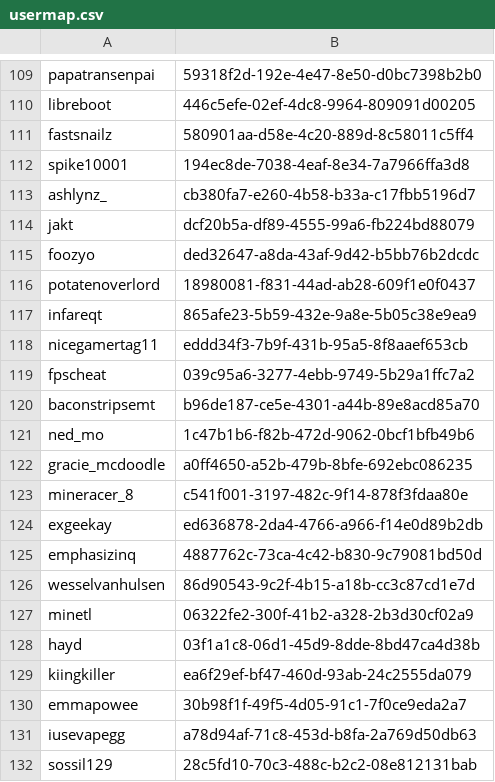
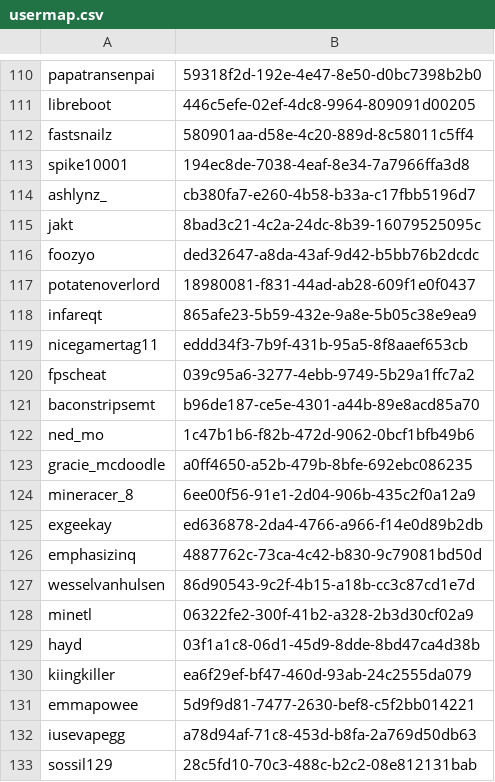
Before and after one commit to tumble1999/TumbleCraftJava, a CSV file: plugins/Essentials/usermap.csv, drawn as a sheet; only a part is shown, gaps mark what is left out; the diff covers the shown part only.

```diff
--- a/plugins/Essentials/usermap.csv
+++ b/plugins/Essentials/usermap.csv
@@ -113,3 +114,3 @@ spike10001,194ec8de-7038-4eaf-8e34-7a7966ffa3d8
 ashlynz_,cb380fa7-e260-4b58-b33a-c17fbb5196d7
-jakt,dcf20b5a-df89-4555-99a6-fb224bd88079
+jakt,8bad3c21-4c2a-24dc-8b39-16079525095c
 foozyo,ded32647-a8da-43af-9d42-b5bb76b2dcdc
@@ -122,3 +123,3 @@ ned_mo,1c47b1b6-f82b-472d-9062-0bcf1bfb49b6
 gracie_mcdoodle,a0ff4650-a52b-479b-8bfe-692ebc086235
-mineracer_8,c541f001-3197-482c-9f14-878f3fdaa80e
+mineracer_8,6ee00f56-91e1-2d04-906b-435c2f0a12a9
 exgeekay,ed636878-2da4-4766-a966-f14e0d89b2db
@@ -129,3 +130,3 @@ hayd,03f1a1c8-06d1-45d9-8dde-8bd47ca4d38b
 kiingkiller,ea6f29ef-bf47-460d-93ab-24c2555da079
-emmapowee,30b98f1f-49f5-4d05-91c1-7f0ce9eda2a7
+emmapowee,5d9f9d81-7477-2630-bef8-c5f2bb014221
 iusevapegg,a78d94af-71c8-453d-b8fa-2a769d50db63
```
Also changed, not shown: 1 added row and 16 edited cells elsewhere in this file, 23 other files.
